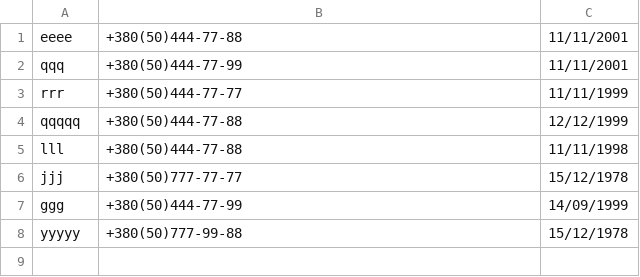
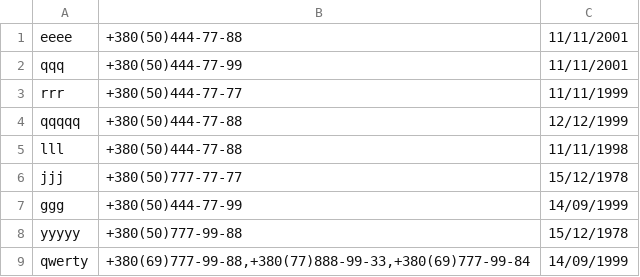
Before and after one commit to RostislavB74/HW12_0, a CSV file: address_book.csv, drawn as a sheet.

```diff
--- a/address_book.csv
+++ b/address_book.csv
@@ -8 +8,2 @@ ggg,+380(50)444-77-99,14/09/1999
 yyyyy,+380(50)777-99-88,15/12/1978
+qwerty,"+380(69)777-99-88,+380(77)888-99-33,+380(69)777-99-84",14/09/1999
```
Also changed, not shown: 8 other files.
